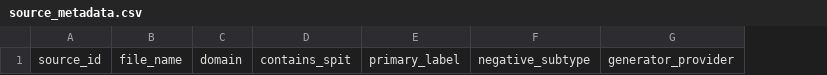
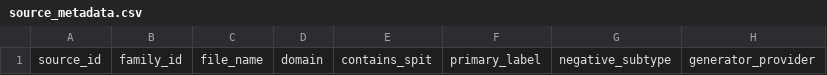
Before and after one commit to rushabu/spittrack, a CSV file: data/metadata/source_metadata.csv, drawn as a sheet; only a part is shown; the diff names each change by its address in the sheet, - before the commit and + after, or states it on an @@ line.

Commit message:
Group synthetic variants by family in CV

```diff
--- a/data/metadata/source_metadata.csv
+++ b/data/metadata/source_metadata.csv
+column B, row 1: family_id
```
Also changed, not shown: 13 other files.
